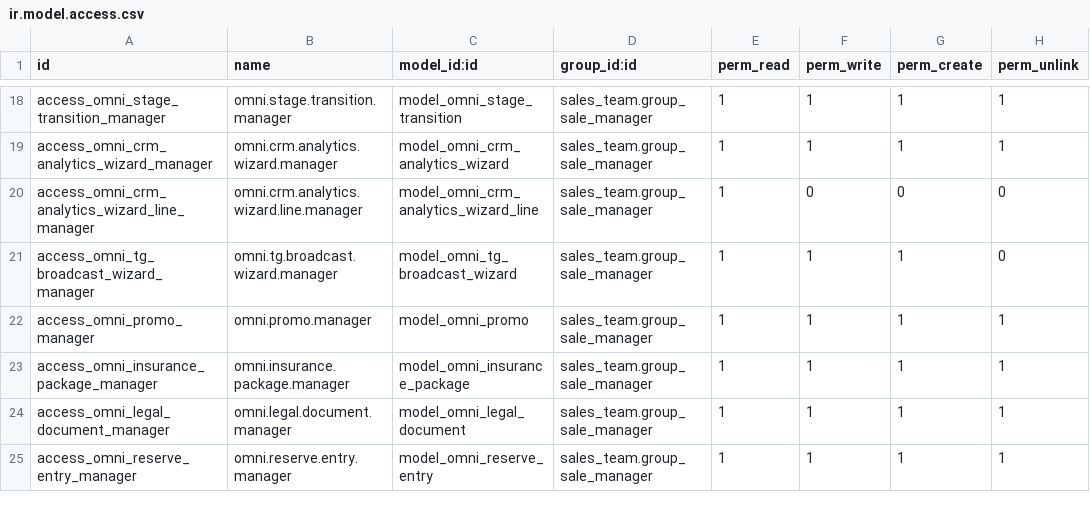
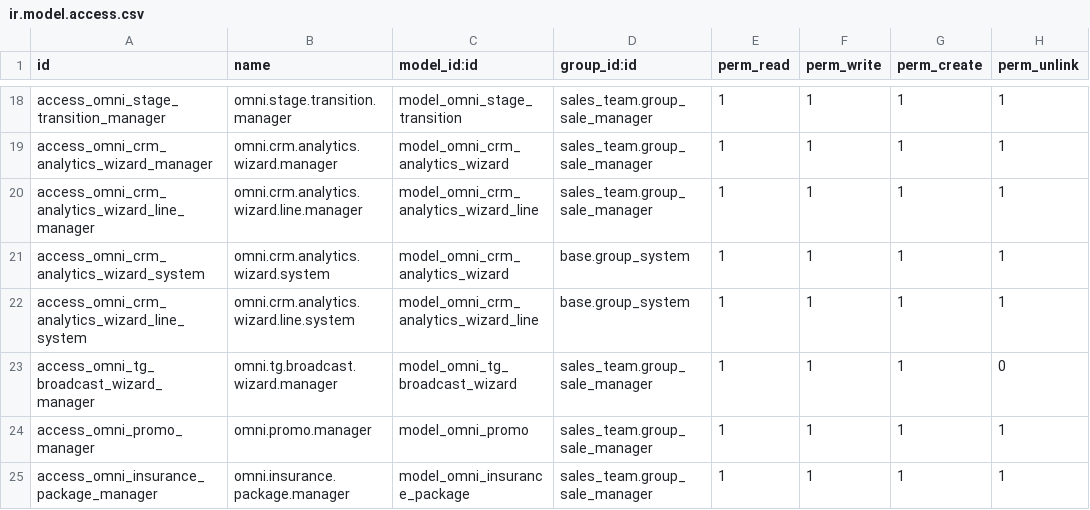
Before and after one commit to VladSh77/omnichannel-bridge, a CSV file: addons/omnichannel_bridge/security/ir.model.access.csv, drawn as a sheet; only a part is shown, gaps mark what is left out; the shorter side is filled out with more unchanged rows.

```diff
--- a/addons/omnichannel_bridge/security/ir.model.access.csv
+++ b/addons/omnichannel_bridge/security/ir.model.access.csv
@@ -19,3 +19,5 @@ access_omni_stage_transition_manager,omni.stage.transition.manager,model_omni_st
 access_omni_crm_analytics_wizard_manager,omni.crm.analytics.wizard.manager,model_omni_crm_analytics_wizard,sales_team.group_sale_manager,1,1,1,1
-access_omni_crm_analytics_wizard_line_manager,omni.crm.analytics.wizard.line.manager,model_omni_crm_analytics_wizard_line,sales_team.group_sale_manager,1,0,0,0
+access_omni_crm_analytics_wizard_line_manager,omni.crm.analytics.wizard.line.manager,model_omni_crm_analytics_wizard_line,sales_team.group_sale_manager,1,1,1,1
+access_omni_crm_analytics_wizard_system,omni.crm.analytics.wizard.system,model_omni_crm_analytics_wizard,base.group_system,1,1,1,1
+access_omni_crm_analytics_wizard_line_system,omni.crm.analytics.wizard.line.system,model_omni_crm_analytics_wizard_line,base.group_system,1,1,1,1
 access_omni_tg_broadcast_wizard_manager,omni.tg.broadcast.wizard.manager,model_omni_tg_broadcast_wizard,sales_team.group_sale_manager,1,1,1,0
```
Also changed, not shown: 3 other files.
